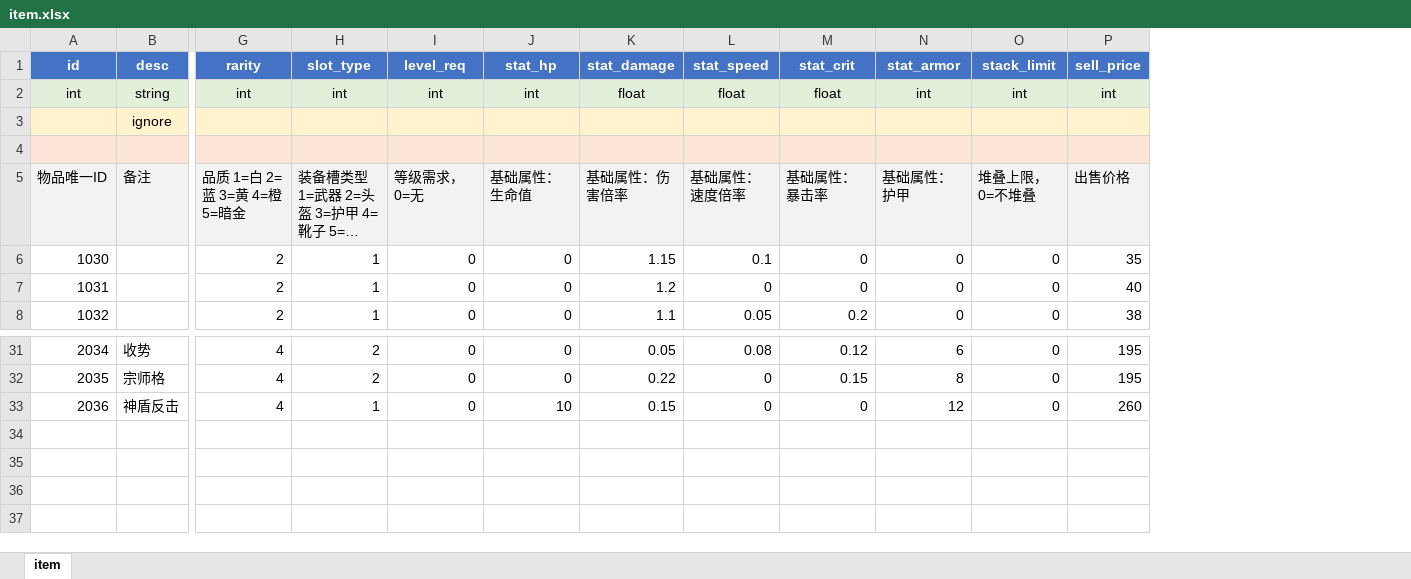
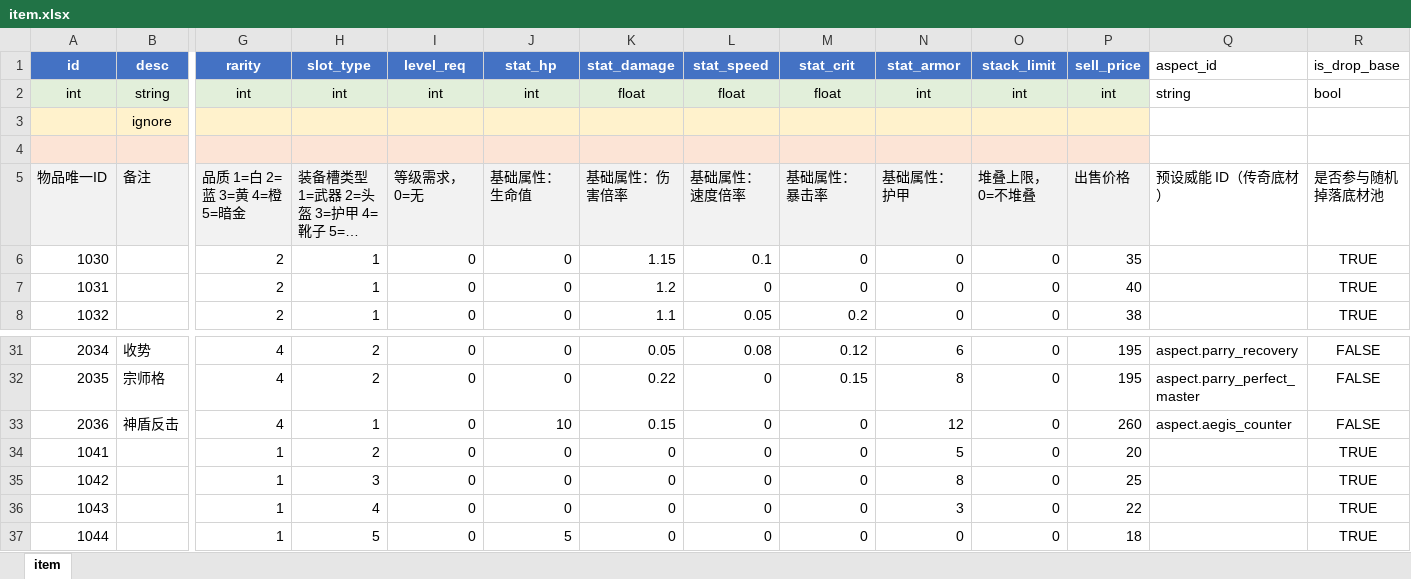
Before and after one commit to fhy1227/hope, an Excel workbook: tools/config/item.xlsx, sheet item, drawn as a sheet; only a part is shown, gaps mark what is left out; long unchanged cells end in …; values as stored, in another font and other column widths than the file's, no borders; rows hold the shown columns only; the diff names each change by its address in the sheet, - before the commit and + after, or states it on an @@ line.

```diff
--- a/tools/config/item.xlsx (sheet item)
+++ b/tools/config/item.xlsx (sheet item)
+column Q (aspect_id), rows 2-5: string |  |  | 预设威能 ID（传奇底材）; rows 31-33: aspect.parry_recovery | aspect.parry_perfect_master | aspect.aegis_counter
+column R (is_drop_base), rows 2-8: bool |  |  | 是否参与随机掉落底材池 | TRUE | TRUE | TRUE; rows 31-33: all FALSE
+row 34: 1041 |  | 1 | 2 | 0 | 0 | 0 | 0 | 0 | 5 | 0 | 20 |  | TRUE
+row 35: 1042 |  | 1 | 3 | 0 | 0 | 0 | 0 | 0 | 8 | 0 | 25 |  | TRUE
+row 36: 1043 |  | 1 | 4 | 0 | 0 | 0 | 0 | 0 | 3 | 0 | 22 |  | TRUE
+row 37: 1044 |  | 1 | 5 | 0 | 5 | 0 | 0 | 0 | 0 | 0 | 18 |  | TRUE
```
Also changed, not shown: tools/config/quality.xlsx, 47 other files.
